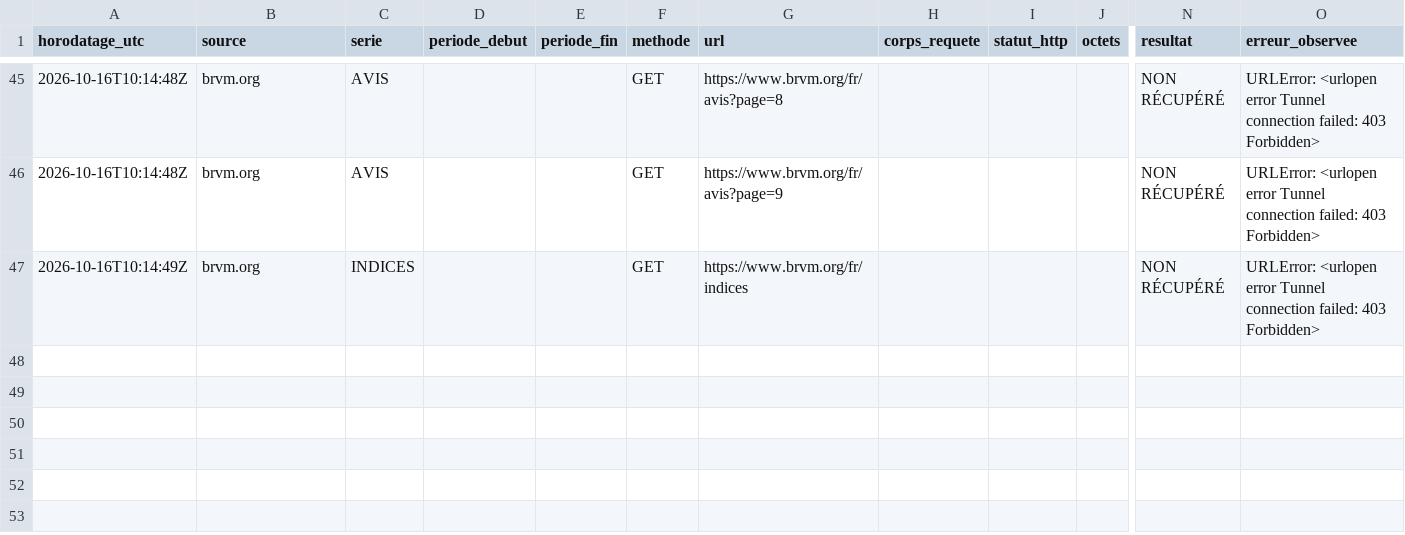
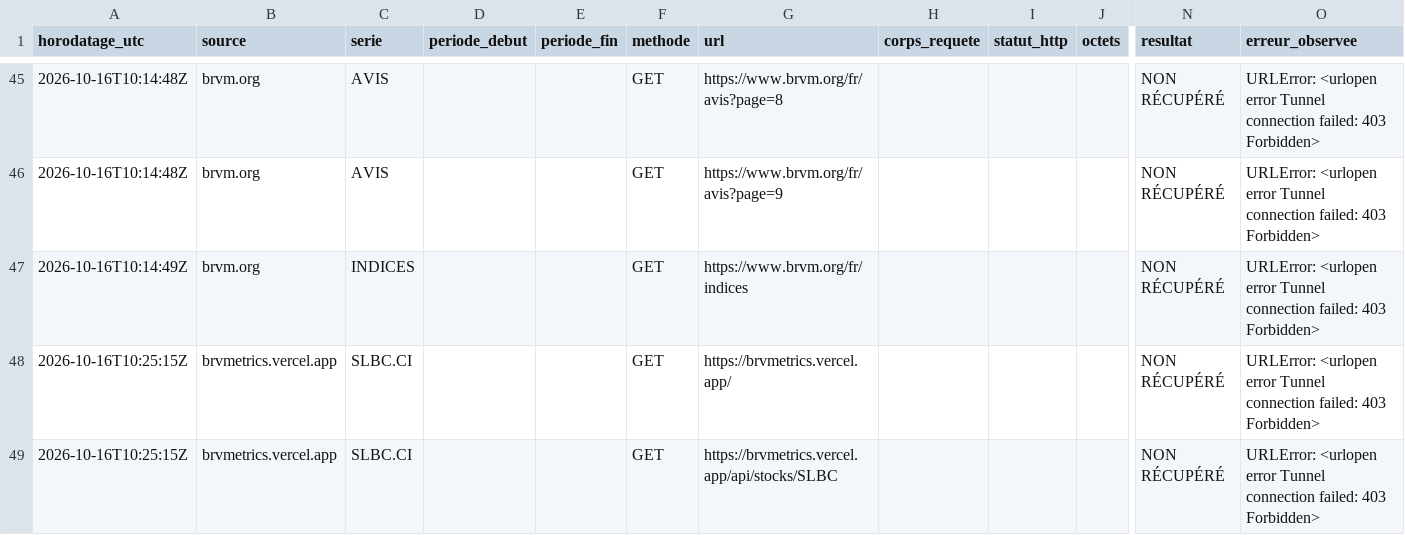
Before and after one commit to mod554/like_my_self-, a CSV file: analyses/solibra_slbc_2023_2026/preuves/COLLECTE_TENTATIVES.csv, drawn as a sheet; only a part is shown, gaps mark what is left out; rows hold the shown columns only; the diff names each change by its address in the sheet, - before the commit and + after, or states it on an @@ line.

```diff
--- a/analyses/solibra_slbc_2023_2026/preuves/COLLECTE_TENTATIVES.csv
+++ b/analyses/solibra_slbc_2023_2026/preuves/COLLECTE_TENTATIVES.csv
+row 48: 2026-10-16T10:25:15Z | brvmetrics.vercel.app | SLBC.CI |  |  | GET | https://brvmetrics.vercel.app/ |  |  |  | NON RÉCUPÉRÉ | URLError: <urlopen error Tunnel connection failed: 403 Forbidden>
+row 49: 2026-10-16T10:25:15Z | brvmetrics.vercel.app | SLBC.CI |  |  | GET | https://brvmetrics.vercel.app/api/stocks/SLBC |  |  |  | NON RÉCUPÉRÉ | URLError: <urlopen error Tunnel connection failed: 403 Forbidden>
```
Also changed, not shown: analyses/solibra_slbc_2023_2026/JOURNAL_CORRECTIONS_EXCLUSIONS.csv, analyses/solibra_slbc_2023_2026/saisies/constats_documentaires.csv, 2 other files.
